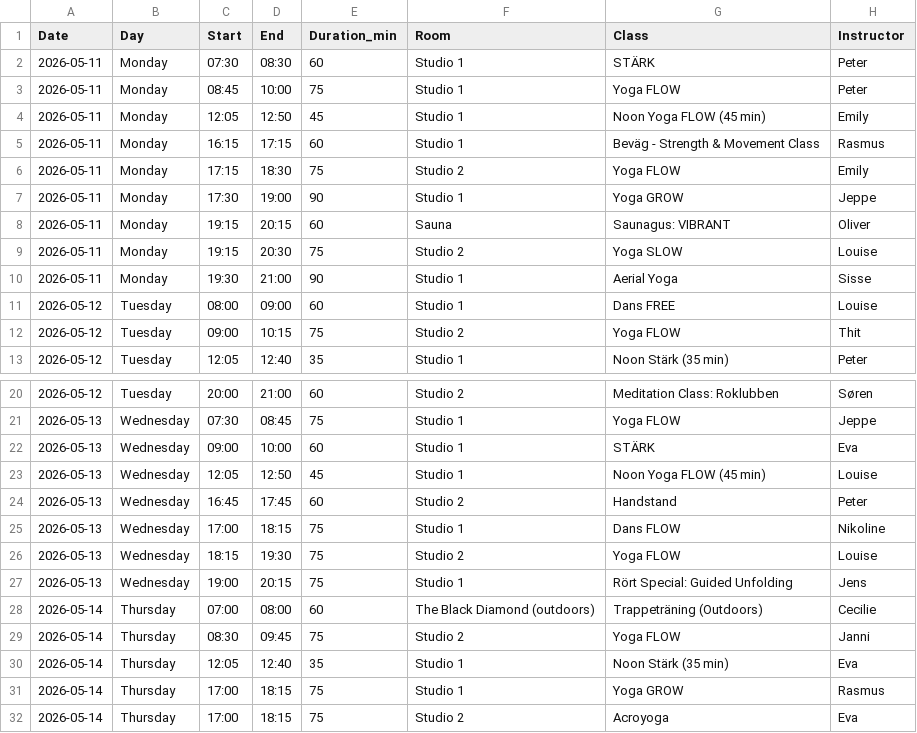
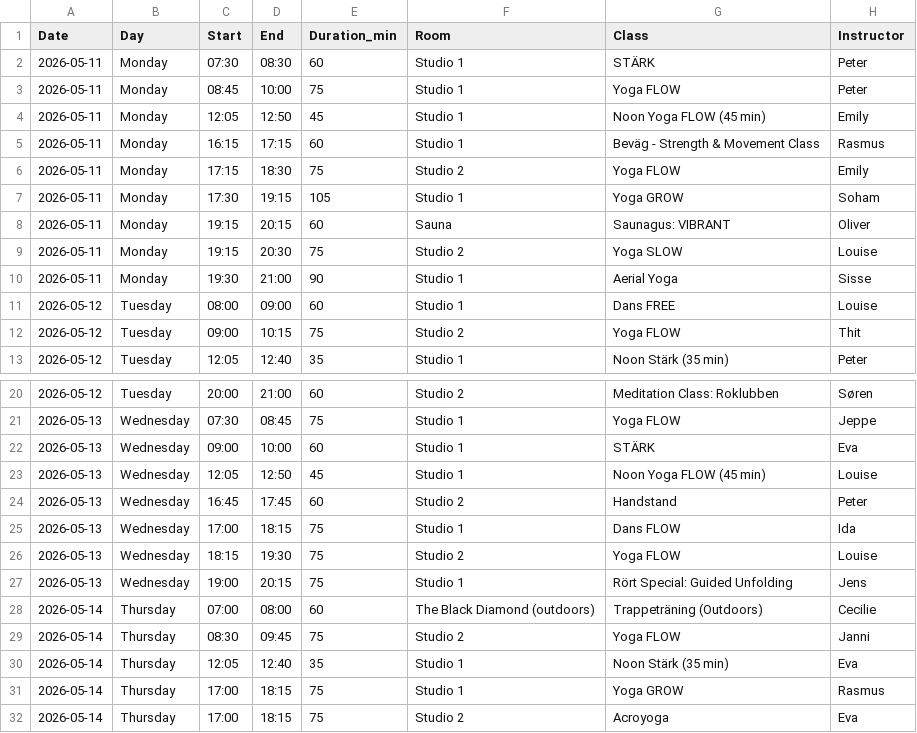
Before and after one commit to FreddyAngelo/rort-calendar, a CSV file: data/rort_schedule_week2.csv, drawn as a sheet; only a part is shown, gaps mark what is left out.

```diff
--- a/data/rort_schedule_week2.csv
+++ b/data/rort_schedule_week2.csv
@@ -6,3 +6,3 @@ Date,Day,Start,End,Duration_min,Room,Class,Instructor
 2026-05-11,Monday,17:15,18:30,75,Studio 2,Yoga FLOW,Emily
-2026-05-11,Monday,17:30,19:00,90,Studio 1,Yoga GROW,Jeppe
+2026-05-11,Monday,17:30,19:15,105,Studio 1,Yoga GROW,Soham
 2026-05-11,Monday,19:15,20:15,60,Sauna,Saunagus: VIBRANT,Oliver
@@ -24,3 +24,3 @@ Date,Day,Start,End,Duration_min,Room,Class,Instructor
 2026-05-13,Wednesday,16:45,17:45,60,Studio 2,Handstand,Peter
-2026-05-13,Wednesday,17:00,18:15,75,Studio 1,Dans FLOW,Nikoline
+2026-05-13,Wednesday,17:00,18:15,75,Studio 1,Dans FLOW,Ida
 2026-05-13,Wednesday,18:15,19:30,75,Studio 2,Yoga FLOW,Louise
```
Also changed, not shown: data/rort_schedule_week1.csv.
